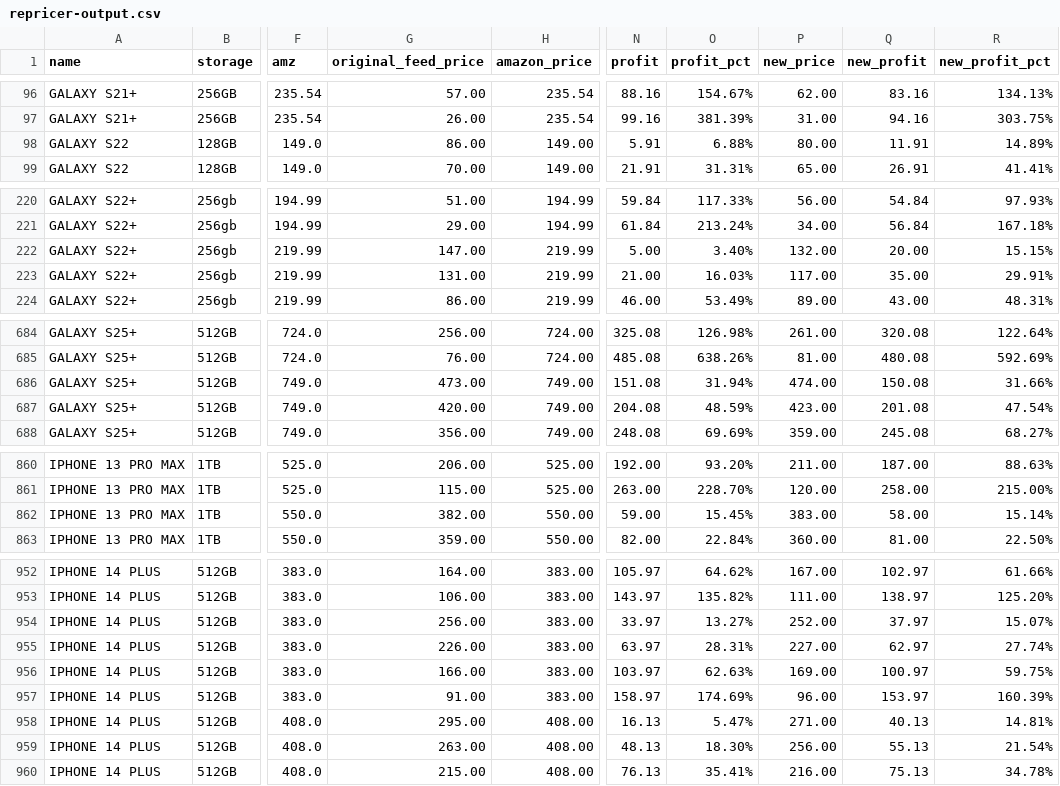
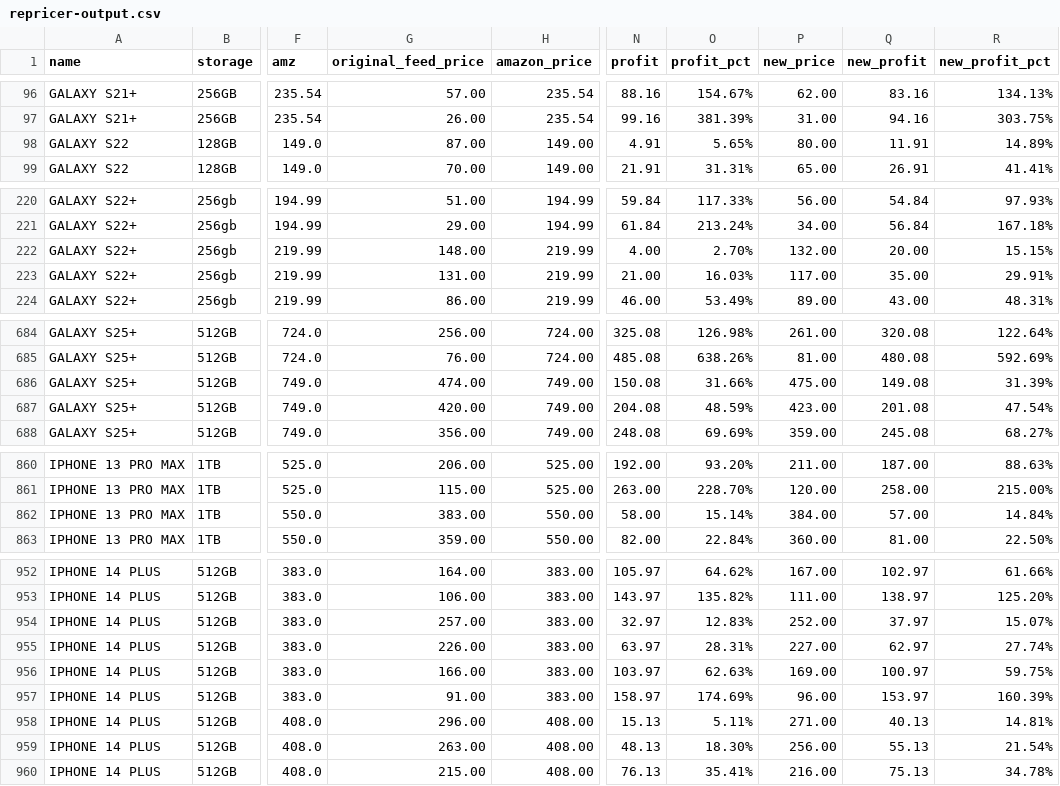
Before and after one commit to ToratYosef/shc33, a CSV file: feed/repricer-output.csv, drawn as a sheet; only a part is shown, gaps mark what is left out; the diff covers the shown part only; the diff names each change by its address in the sheet, - before the commit and + after, or states it on an @@ line.

```diff
--- a/feed/repricer-output.csv
+++ b/feed/repricer-output.csv
-G98 (original_feed_price): 86.00
+G98 (original_feed_price): 87.00
-N98 (profit): 5.91
+N98 (profit): 4.91
-O98 (profit_pct): 6.88%
+O98 (profit_pct): 5.65%
-G222 (original_feed_price): 147.00
+G222 (original_feed_price): 148.00
-N222 (profit): 5.00
+N222 (profit): 4.00
-O222 (profit_pct): 3.40%
+O222 (profit_pct): 2.70%
-G686 (original_feed_price): 473.00
+G686 (original_feed_price): 474.00
-N686 (profit): 151.08
+N686 (profit): 150.08
-O686 (profit_pct): 31.94%
+O686 (profit_pct): 31.66%
-P686 (new_price): 474.00
+P686 (new_price): 475.00
-Q686 (new_profit): 150.08
+Q686 (new_profit): 149.08
-R686 (new_profit_pct): 31.66%
+R686 (new_profit_pct): 31.39%
-G862 (original_feed_price): 382.00
+G862 (original_feed_price): 383.00
-N862 (profit): 59.00
+N862 (profit): 58.00
-O862 (profit_pct): 15.45%
+O862 (profit_pct): 15.14%
-P862 (new_price): 383.00
+P862 (new_price): 384.00
-Q862 (new_profit): 58.00
+Q862 (new_profit): 57.00
-R862 (new_profit_pct): 15.14%
+R862 (new_profit_pct): 14.84%
-G954 (original_feed_price): 256.00
+G954 (original_feed_price): 257.00
-N954 (profit): 33.97
+N954 (profit): 32.97
-O954 (profit_pct): 13.27%
+O954 (profit_pct): 12.83%
-G958 (original_feed_price): 295.00
+G958 (original_feed_price): 296.00
-N958 (profit): 16.13
+N958 (profit): 15.13
-O958 (profit_pct): 5.47%
+O958 (profit_pct): 5.11%
```
Also changed, not shown: 138 edited cells elsewhere in this file, 2 other files.
